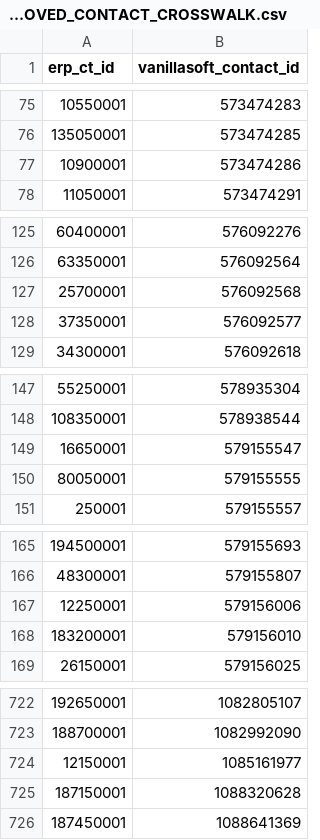
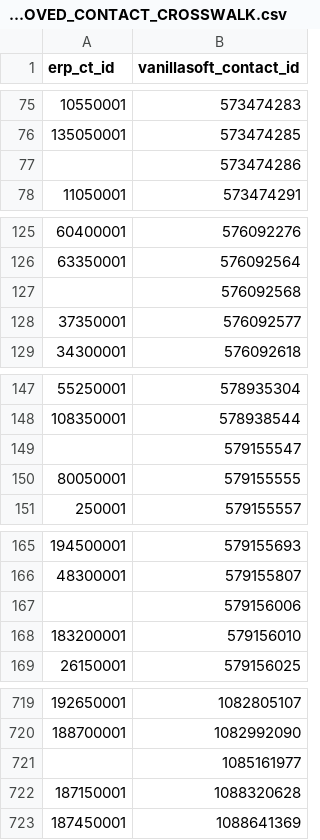
Before and after one commit to cryptoxdog/IB-Odoo_19, a CSV file: docs/campaigns/PlasticOS_ERP_Then_Full_VanillaSoft_Cursor_Delegation_v2_2026-10-21/PRIVATE_INPUTS/03_APPROVED_CONTACT_CROSSWALK.csv, drawn as a sheet; only a part is shown, gaps mark what is left out; the diff covers the shown part only.

```diff
--- a/docs/campaigns/PlasticOS_ERP_Then_Full_VanillaSoft_Cursor_Delegation_v2_2026-10-21/PRIVATE_INPUTS/03_APPROVED_CONTACT_CROSSWALK.csv
+++ b/docs/campaigns/PlasticOS_ERP_Then_Full_VanillaSoft_Cursor_Delegation_v2_2026-10-21/PRIVATE_INPUTS/03_APPROVED_CONTACT_CROSSWALK.csv
@@ -76,3 +76,3 @@ erp_ct_id,vanillasoft_contact_id
 135050001,573474285
-10900001,573474286
+,573474286
 11050001,573474291
@@ -126,3 +126,3 @@ erp_ct_id,vanillasoft_contact_id
 63350001,576092564
-25700001,576092568
+,576092568
 37350001,576092577
@@ -148,3 +148,3 @@ erp_ct_id,vanillasoft_contact_id
 108350001,578938544
-16650001,579155547
+,579155547
 80050001,579155555
@@ -166,3 +166,3 @@ erp_ct_id,vanillasoft_contact_id
 48300001,579155807
-12250001,579156006
+,579156006
 183200001,579156010
@@ -723,3 +720,3 @@ erp_ct_id,vanillasoft_contact_id
 188700001,1082992090
-12150001,1085161977
+,1085161977
 187150001,1088320628
```
Also changed, not shown: 4 removed rows and 8 edited cells elsewhere in this file, 21 other files.
